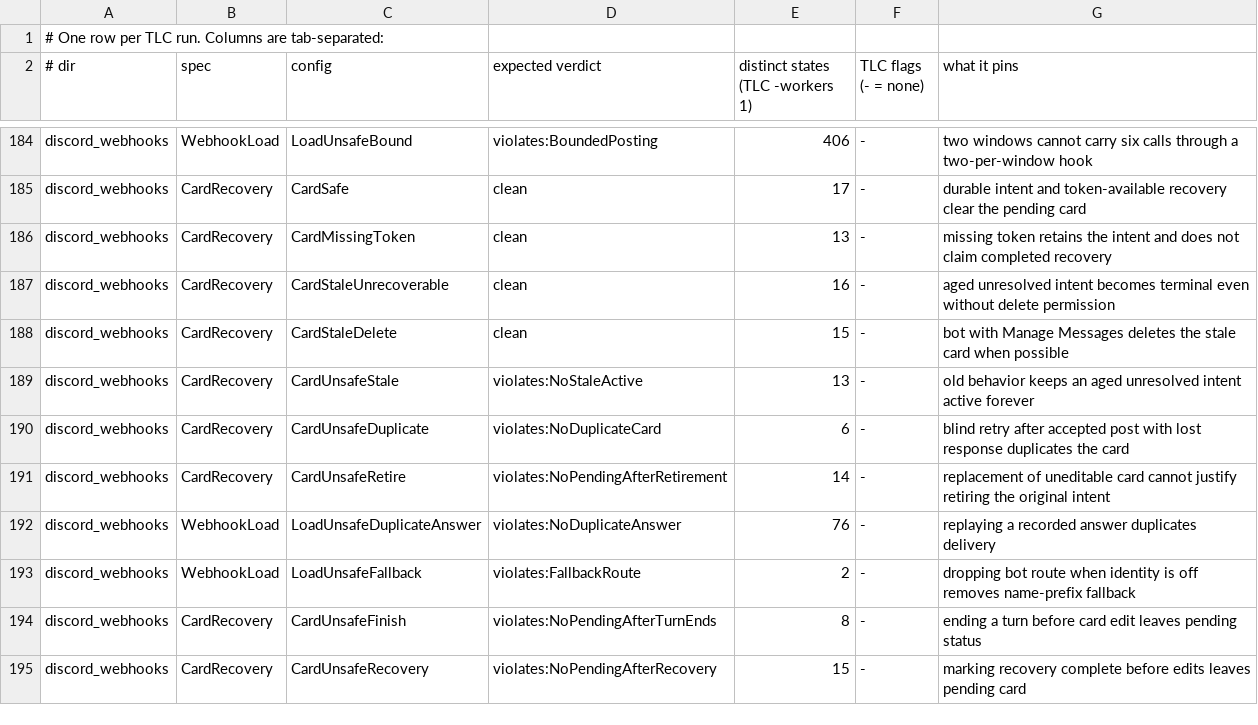
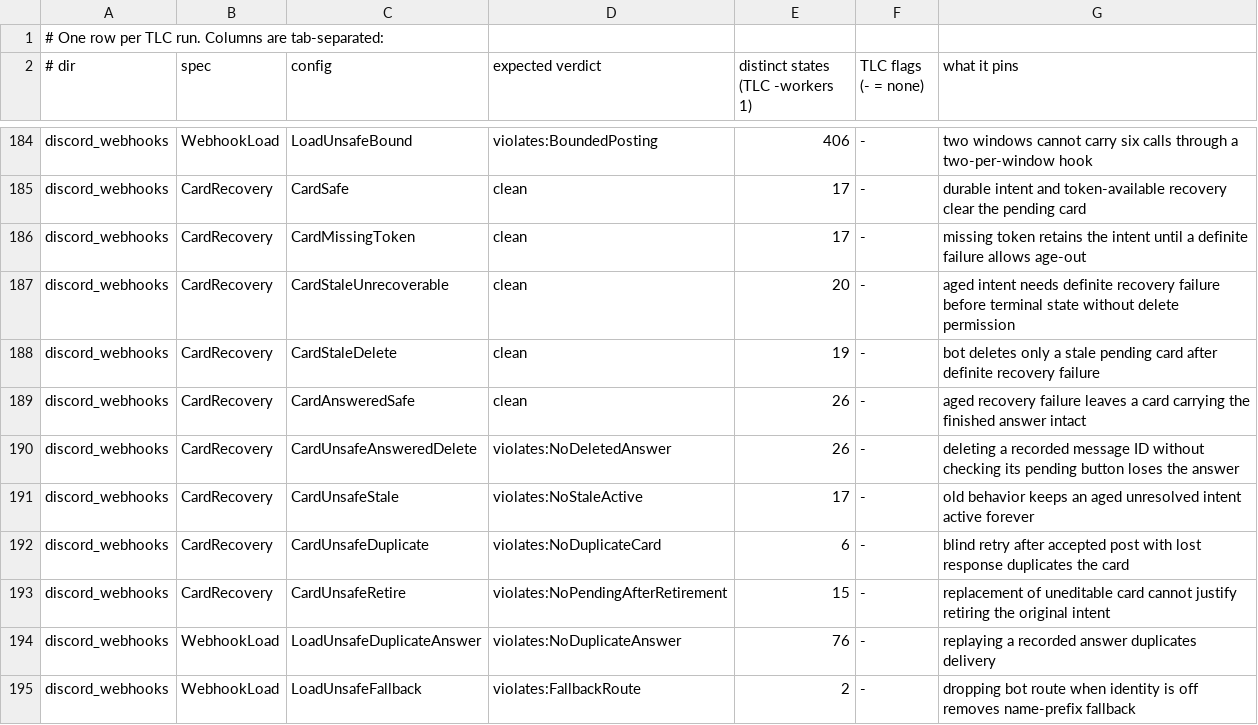
Before and after one commit to pymc-labs/daimon, a TSV file: formal/expected.tsv, drawn as a sheet; only a part is shown, gaps mark what is left out; the shorter side is filled out with more unchanged rows.

Commit message:
fix(discord): retire only definitively unrecoverable cards

```diff
--- a/formal/expected.tsv
+++ b/formal/expected.tsv
@@ -185,8 +185,10 @@ discord_webhooks	WebhookLoad	LoadUnsafeBound	violates:BoundedPosting	406	-	two w
 discord_webhooks	CardRecovery	CardSafe	clean	17	-	durable intent and token-available recovery clear the pending card
-discord_webhooks	CardRecovery	CardMissingToken	clean	13	-	missing token retains the intent and does not claim completed recovery
-discord_webhooks	CardRecovery	CardStaleUnrecoverable	clean	16	-	aged unresolved intent becomes terminal even without delete permission
-discord_webhooks	CardRecovery	CardStaleDelete	clean	15	-	bot with Manage Messages deletes the stale card when possible
-discord_webhooks	CardRecovery	CardUnsafeStale	violates:NoStaleActive	13	-	old behavior keeps an aged unresolved intent active forever
+discord_webhooks	CardRecovery	CardMissingToken	clean	17	-	missing token retains the intent until a definite failure allows age-out
+discord_webhooks	CardRecovery	CardStaleUnrecoverable	clean	20	-	aged intent needs definite recovery failure before terminal state without delete permission
+discord_webhooks	CardRecovery	CardStaleDelete	clean	19	-	bot deletes only a stale pending card after definite recovery failure
+discord_webhooks	CardRecovery	CardAnsweredSafe	clean	26	-	aged recovery failure leaves a card carrying the finished answer intact
+discord_webhooks	CardRecovery	CardUnsafeAnsweredDelete	violates:NoDeletedAnswer	26	-	deleting a recorded message ID without checking its pending button loses the answer
+discord_webhooks	CardRecovery	CardUnsafeStale	violates:NoStaleActive	17	-	old behavior keeps an aged unresolved intent active forever
 discord_webhooks	CardRecovery	CardUnsafeDuplicate	violates:NoDuplicateCard	6	-	blind retry after accepted post with lost response duplicates the card
-discord_webhooks	CardRecovery	CardUnsafeRetire	violates:NoPendingAfterRetirement	14	-	replacement of uneditable card cannot justify retiring the original intent
+discord_webhooks	CardRecovery	CardUnsafeRetire	violates:NoPendingAfterRetirement	15	-	replacement of uneditable card cannot justify retiring the original intent
 discord_webhooks	WebhookLoad	LoadUnsafeDuplicateAnswer	violates:NoDuplicateAnswer	76	-	replaying a recorded answer duplicates delivery
```
Also changed, not shown: 24 other files.
